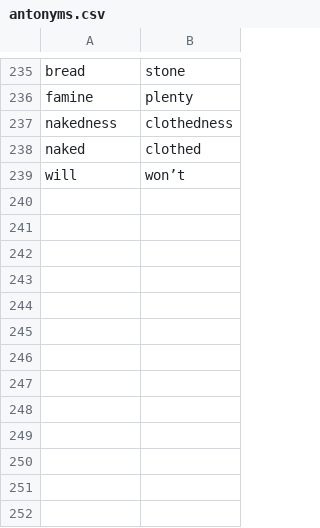
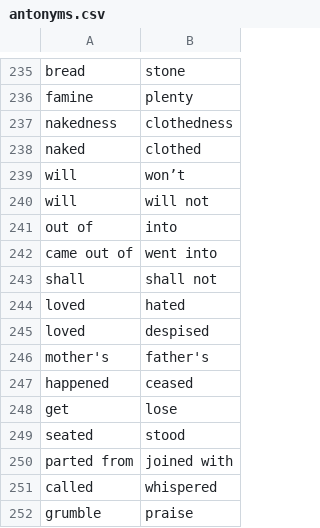
Before and after one commit to Velocisniper/bizarrobible, a CSV file: antonyms.csv, drawn as a sheet; only a part is shown, gaps mark what is left out; the diff names each change by its address in the sheet, - before the commit and + after, or states it on an @@ line.

Commit message:
Added more advanced antonym processing

```diff
--- a/antonyms.csv
+++ b/antonyms.csv
+row 240: will | will not
+row 241: out of | into
+row 242: came out of | went into
+row 243: shall | shall not
+row 244: loved | hated
+row 245: loved | despised
+row 246: mother's | father's
+row 247: happened | ceased
+row 248: get | lose
+row 249: seated | stood
+row 250: parted from | joined with
+row 251: called | whispered
+row 252: grumble | praise
```
Also changed, not shown: 9 other files.
